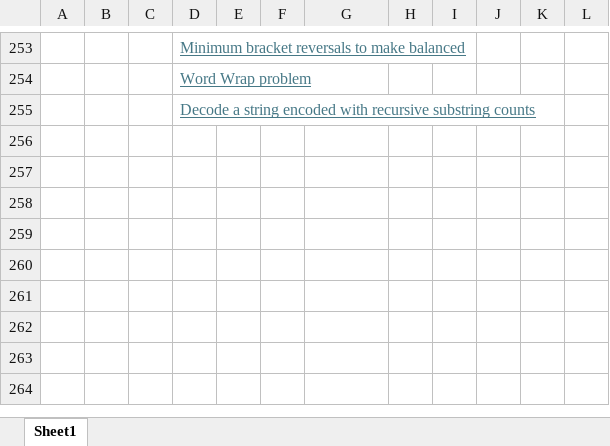
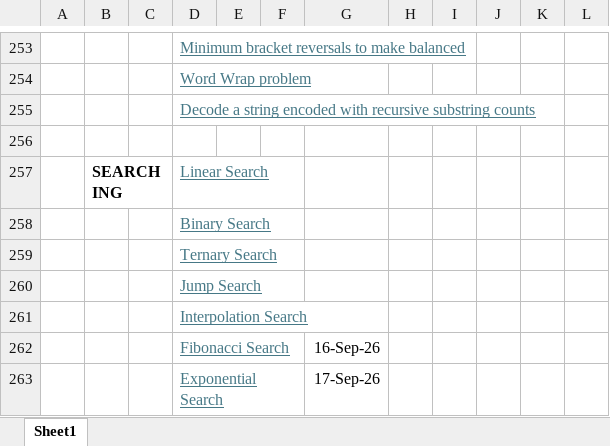
Before and after one commit to manpreetkaur80/DSA, an Excel workbook: DSA_sheet.xlsx, sheet Sheet1, drawn as a sheet; only a part is shown, gaps mark what is left out; values as stored, in another font and other column widths than the file's, no borders; charts and pictures not drawn; the diff names each change by its address in the sheet, - before the commit and + after, or states it on an @@ line.

```diff
--- a/DSA_sheet.xlsx (sheet Sheet1)
+++ b/DSA_sheet.xlsx (sheet Sheet1)
+row 256: (empty)
+row 257:  | SEARCHING |  | Linear Search
+row 258:  |  |  | Binary Search
+row 259:  |  |  | Ternary Search
+row 260:  |  |  | Jump Search
+row 261:  |  |  | Interpolation Search
+row 262:  |  |  | Fibonacci Search |  |  | 16-Sep-26
+row 263:  |  |  | Exponential Search |  |  | 17-Sep-26
```
Also changed, not shown: 2 other files.
